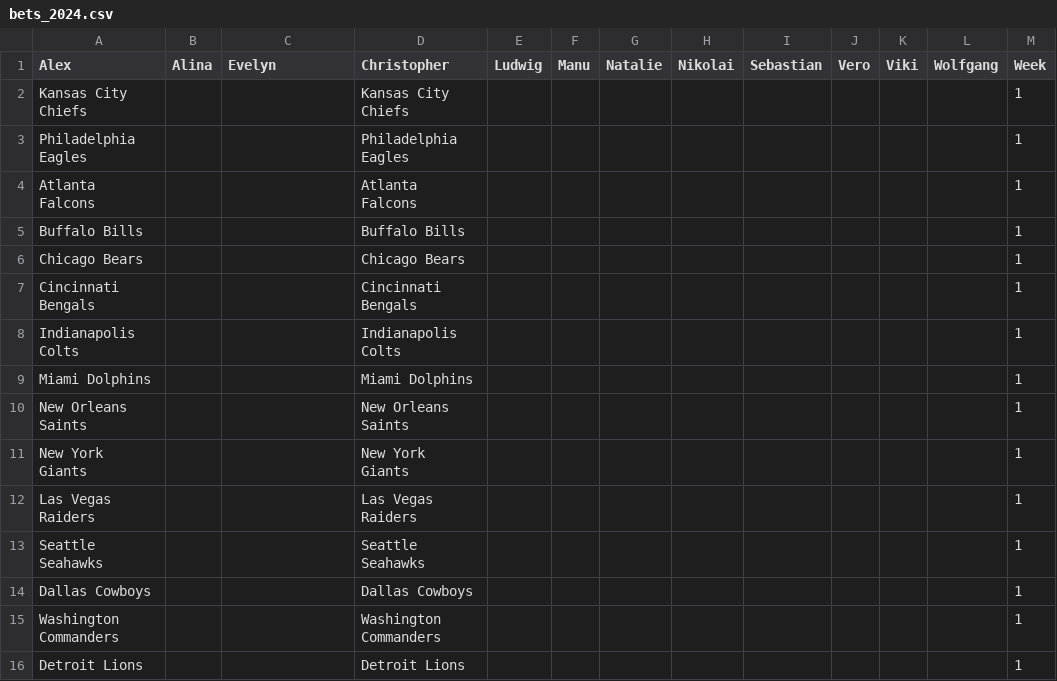
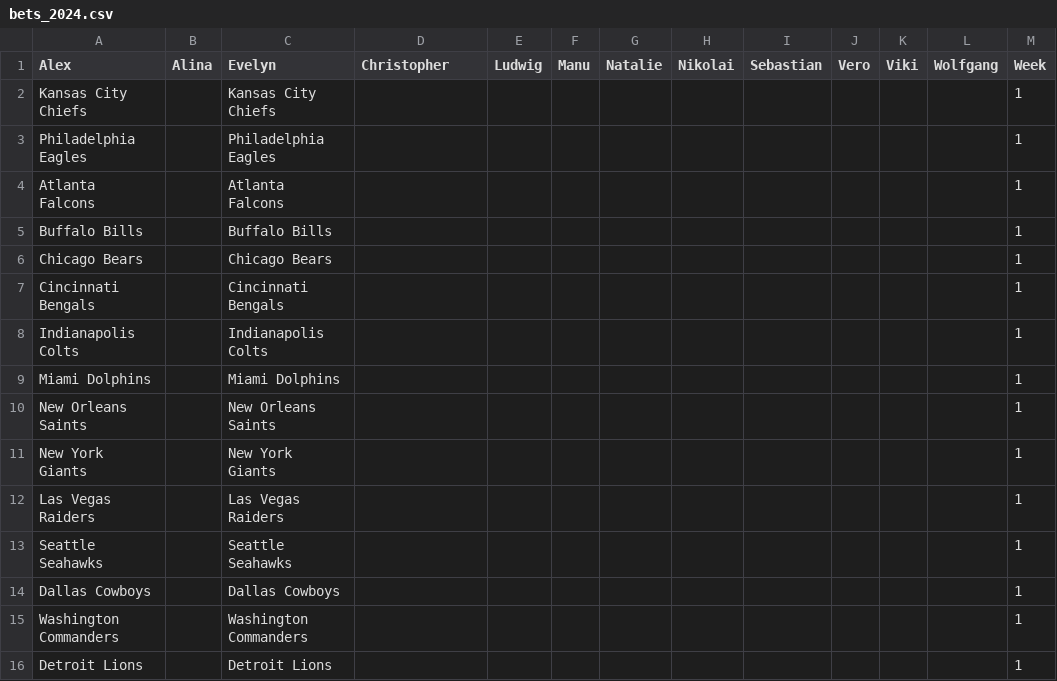
Before and after one commit to AlexSchinnerl/nfl_2024, a CSV file: data/bets_2024.csv, drawn as a sheet; only a part is shown; the diff covers the shown part only; the diff names each change by its address in the sheet, - before the commit and + after, or states it on an @@ line.

```diff
--- a/data/bets_2024.csv
+++ b/data/bets_2024.csv
-C2 (Evelyn): (empty)
+C2 (Evelyn): Kansas City Chiefs
-D2 (Christopher): Kansas City Chiefs
+D2 (Christopher): (empty)
-C3 (Evelyn): (empty)
+C3 (Evelyn): Philadelphia Eagles
-D3 (Christopher): Philadelphia Eagles
+D3 (Christopher): (empty)
-C4 (Evelyn): (empty)
+C4 (Evelyn): Atlanta Falcons
-D4 (Christopher): Atlanta Falcons
+D4 (Christopher): (empty)
-C5 (Evelyn): (empty)
+C5 (Evelyn): Buffalo Bills
-D5 (Christopher): Buffalo Bills
+D5 (Christopher): (empty)
-C6 (Evelyn): (empty)
+C6 (Evelyn): Chicago Bears
-D6 (Christopher): Chicago Bears
+D6 (Christopher): (empty)
-C7 (Evelyn): (empty)
+C7 (Evelyn): Cincinnati Bengals
-D7 (Christopher): Cincinnati Bengals
+D7 (Christopher): (empty)
-C8 (Evelyn): (empty)
+C8 (Evelyn): Indianapolis Colts
-D8 (Christopher): Indianapolis Colts
+D8 (Christopher): (empty)
-C9 (Evelyn): (empty)
+C9 (Evelyn): Miami Dolphins
-D9 (Christopher): Miami Dolphins
+D9 (Christopher): (empty)
-C10 (Evelyn): (empty)
+C10 (Evelyn): New Orleans Saints
-D10 (Christopher): New Orleans Saints
+D10 (Christopher): (empty)
-C11 (Evelyn): (empty)
+C11 (Evelyn): New York Giants
-D11 (Christopher): New York Giants
+D11 (Christopher): (empty)
-C12 (Evelyn): (empty)
+C12 (Evelyn): Las Vegas Raiders
-D12 (Christopher): Las Vegas Raiders
+D12 (Christopher): (empty)
-C13 (Evelyn): (empty)
+C13 (Evelyn): Seattle Seahawks
-D13 (Christopher): Seattle Seahawks
+D13 (Christopher): (empty)
-C14 (Evelyn): (empty)
+C14 (Evelyn): Dallas Cowboys
-D14 (Christopher): Dallas Cowboys
+D14 (Christopher): (empty)
-C15 (Evelyn): (empty)
+C15 (Evelyn): Washington Commanders
-D15 (Christopher): Washington Commanders
+D15 (Christopher): (empty)
-C16 (Evelyn): (empty)
+C16 (Evelyn): Detroit Lions
-D16 (Christopher): Detroit Lions
+D16 (Christopher): (empty)
```
Also changed, not shown: 3 edited cells elsewhere in this file, 6 other files.
